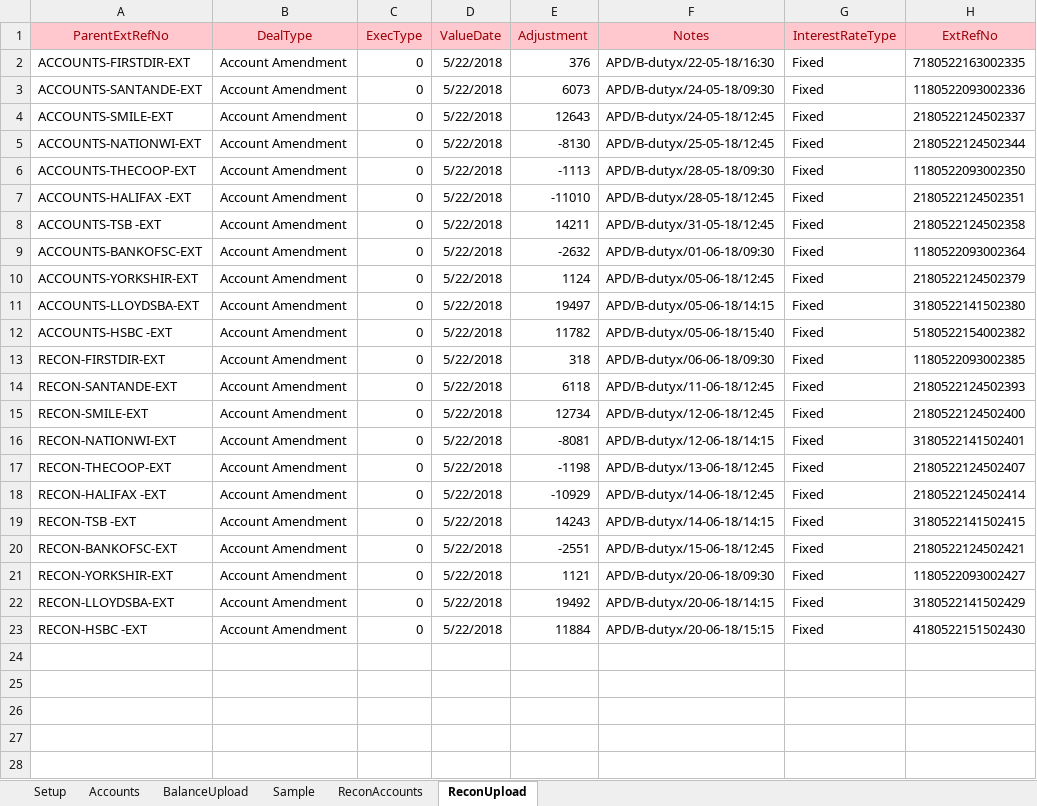
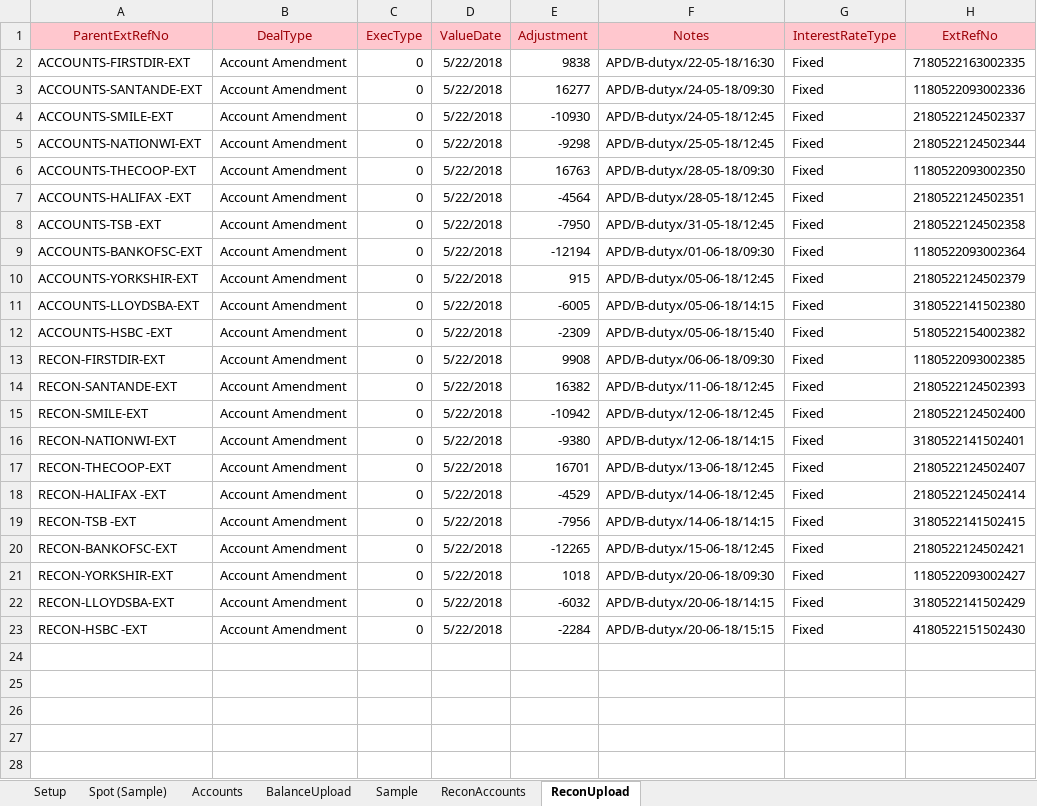
Before and after one commit to mt1976/DEMOXMLSTATIC, an Excel workbook: XML Deal Generator/XMLDealGenerator-Accounts v5 working.xlsm, sheet ReconUpload, drawn as a sheet; only a part is shown; values as stored, in another font and other column widths than the file's, no borders; the diff names each change by its address in the sheet, - before the commit and + after, or states it on an @@ line.

```diff
--- a/XML Deal Generator/XMLDealGenerator-Accounts v5 working.xlsm (sheet ReconUpload)
+++ b/XML Deal Generator/XMLDealGenerator-Accounts v5 working.xlsm (sheet ReconUpload)
@@ sheet tab unhidden: Spot (Sample) @@
-E2 (Adjustment): 376
+E2 (Adjustment): 9838
-E3 (Adjustment): 6073
+E3 (Adjustment): 16277
-E4 (Adjustment): 12643
+E4 (Adjustment): -10930
-E5 (Adjustment): -8130
+E5 (Adjustment): -9298
-E6 (Adjustment): -1113
+E6 (Adjustment): 16763
-E7 (Adjustment): -11010
+E7 (Adjustment): -4564
-E8 (Adjustment): 14211
+E8 (Adjustment): -7950
-E9 (Adjustment): -2632
+E9 (Adjustment): -12194
-E10 (Adjustment): 1124
+E10 (Adjustment): 915
-E11 (Adjustment): 19497
+E11 (Adjustment): -6005
-E12 (Adjustment): 11782
+E12 (Adjustment): -2309
-E13 (Adjustment): 318
+E13 (Adjustment): 9908
-E14 (Adjustment): 6118
+E14 (Adjustment): 16382
-E15 (Adjustment): 12734
+E15 (Adjustment): -10942
-E16 (Adjustment): -8081
+E16 (Adjustment): -9380
-E17 (Adjustment): -1198
+E17 (Adjustment): 16701
-E18 (Adjustment): -10929
+E18 (Adjustment): -4529
-E19 (Adjustment): 14243
+E19 (Adjustment): -7956
-E20 (Adjustment): -2551
+E20 (Adjustment): -12265
-E21 (Adjustment): 1121
+E21 (Adjustment): 1018
-E22 (Adjustment): 19492
+E22 (Adjustment): -6032
-E23 (Adjustment): 11884
+E23 (Adjustment): -2284
```
Also changed, not shown: sheet ReconAccounts, sheet Setup, 10 other files.
